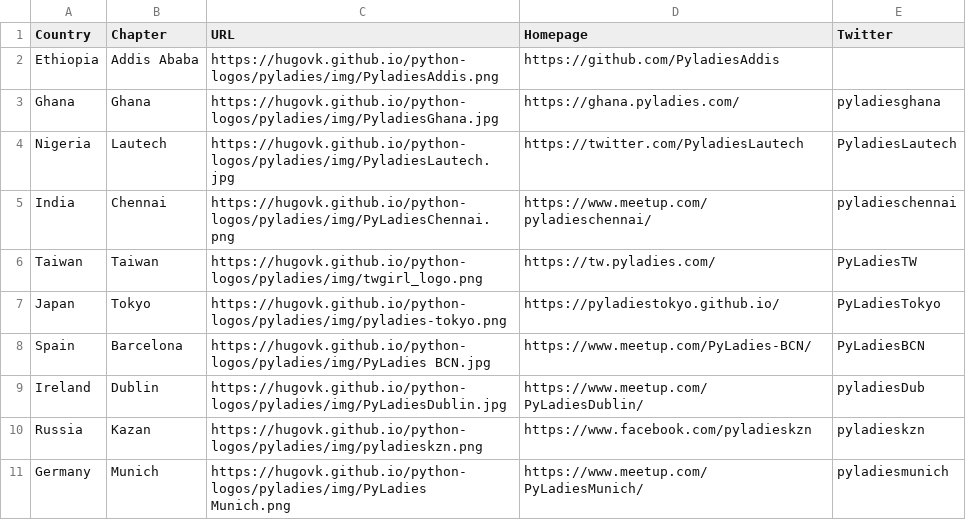
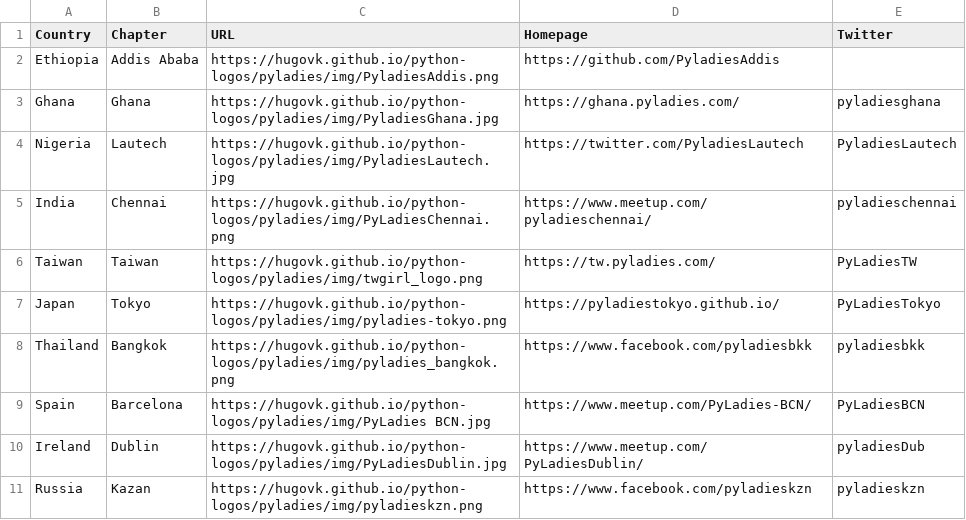
Before and after one commit to pyladies/project-communications, a CSV file: pyladies_avatars_rotation.csv, drawn as a sheet; only a part is shown; the shorter side is filled out with more unchanged rows; the diff names each change by its address in the sheet, - before the commit and + after, or states it on an @@ line.

Commit message:
Add PyLadies Bangkok information

```diff
--- a/pyladies_avatars_rotation.csv
+++ b/pyladies_avatars_rotation.csv
+row 8: Thailand | Bangkok | https://hugovk.github.io/python-logos/pyladies/img/pyladies_bangkok.png | https://www.facebook.com/pyladiesbkk | pyladiesbkk
```
